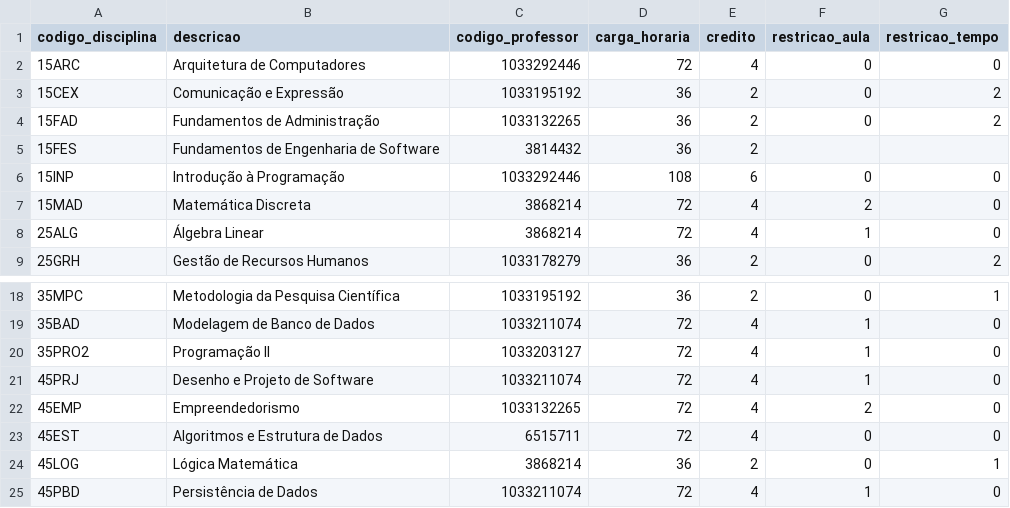
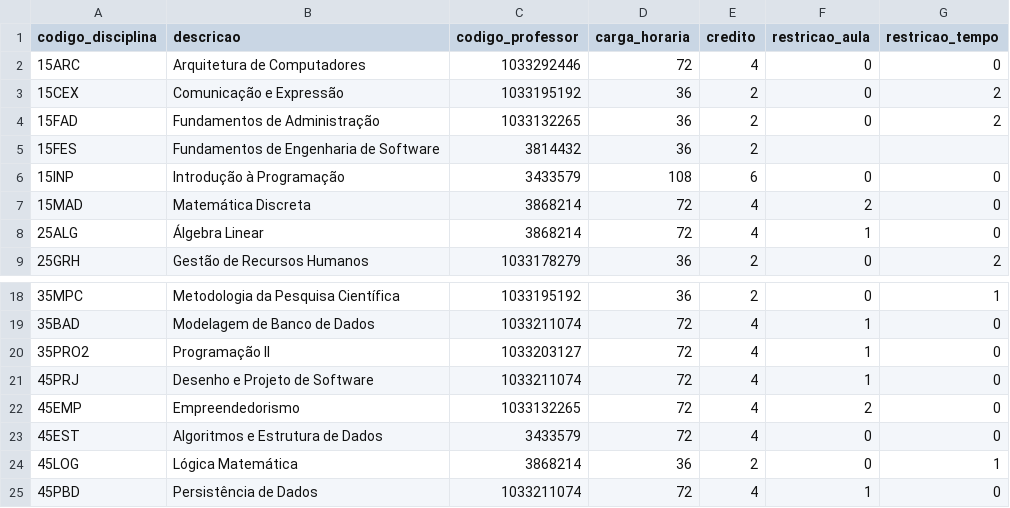
Before and after one commit to ASangelina/grid-generation, a CSV file: csv/disciplines.csv, drawn as a sheet; only a part is shown, gaps mark what is left out.

Commit message:
adjusted disciplines and professors. Add in TimeService more functions.

```diff
--- a/csv/disciplines.csv
+++ b/csv/disciplines.csv
@@ -5,3 +5,3 @@ codigo_disciplina; descricao; codigo_professor; carga_horaria; credito; restrica
 15FES; Fundamentos de Engenharia de Software; 3814432; 36; 2
-15INP; Introdução à Programação; 1033292446; 108; 6 ; 0; 0
+15INP; Introdução à Programação; 3433579; 108; 6 ; 0; 0
 15MAD; Matemática Discreta; 3868214; 72; 4; 2; 0
@@ -22,3 +22,3 @@ codigo_disciplina; descricao; codigo_professor; carga_horaria; credito; restrica
 45EMP; Empreendedorismo;1033132265; 72; 4; 2; 0
-45EST; Algoritmos e Estrutura de Dados; 6515711; 72; 4; 0; 0
+45EST; Algoritmos e Estrutura de Dados; 3433579; 72; 4; 0; 0
 45LOG; Lógica Matemática; 3868214; 36; 2; 0; 1
```
Also changed, not shown: csv/professors.csv, 1 other file.
